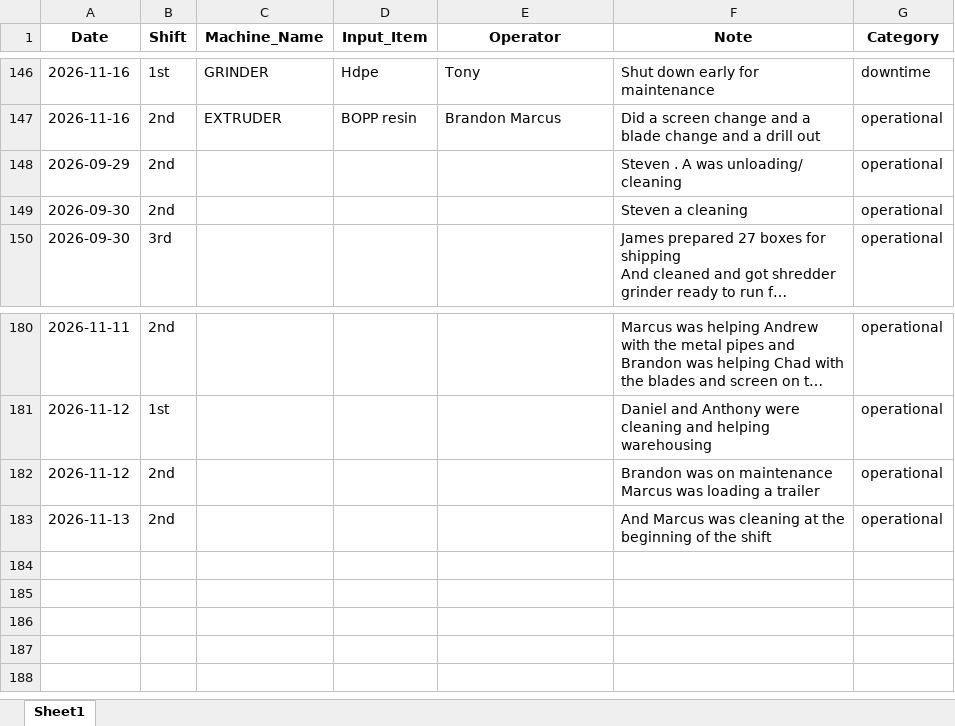
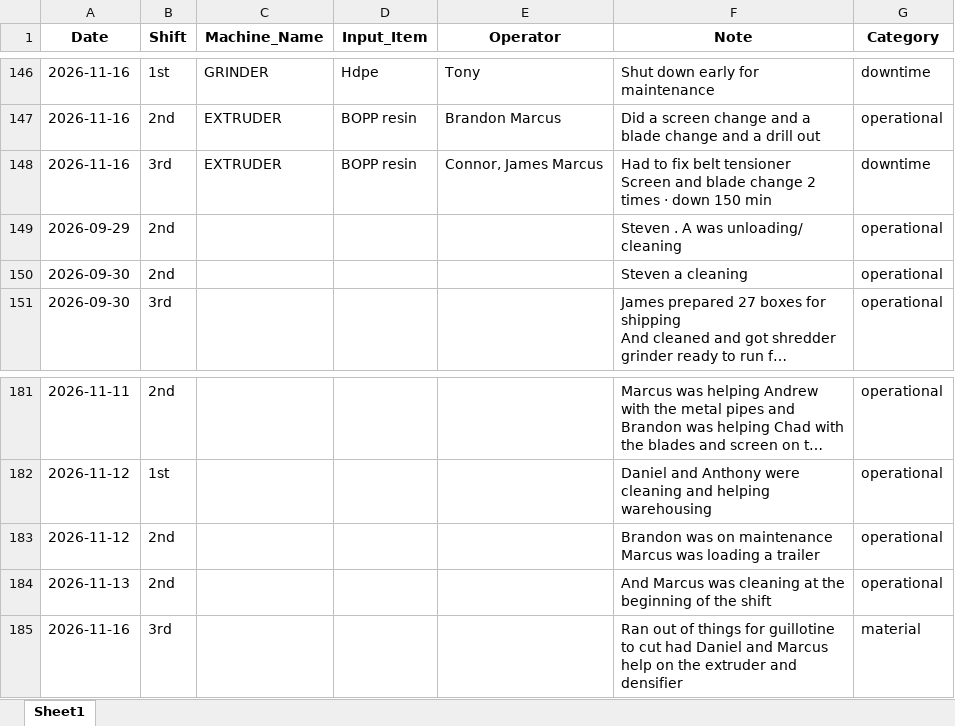
Before and after one commit to zabdulla/walton_production, an Excel workbook: data/aggregated_notes.xlsx, sheet Sheet1, drawn as a sheet; only a part is shown, gaps mark what is left out; long unchanged cells end in …; values as stored, in another font and other column widths than the file's, no borders; ↵ is a line break in a cell; the diff names each change by its address in the sheet, - before the commit and + after, or states it on an @@ line.

```diff
--- a/data/aggregated_notes.xlsx (sheet Sheet1)
+++ b/data/aggregated_notes.xlsx (sheet Sheet1)
+row 148: 2026-11-16 | 3rd | EXTRUDER | BOPP resin | Connor, James Marcus | Had to fix belt tensioner ↵ Screen and blade change 2 times · down 150 min | downtime
+row 185: 2026-11-16 | 3rd |  |  |  | Ran out of things for guillotine to cut had Daniel and Marcus help on the extruder and densifier | material
```
Also changed, not shown: data/aggregated_daily_data.xlsx, 5 other files.
